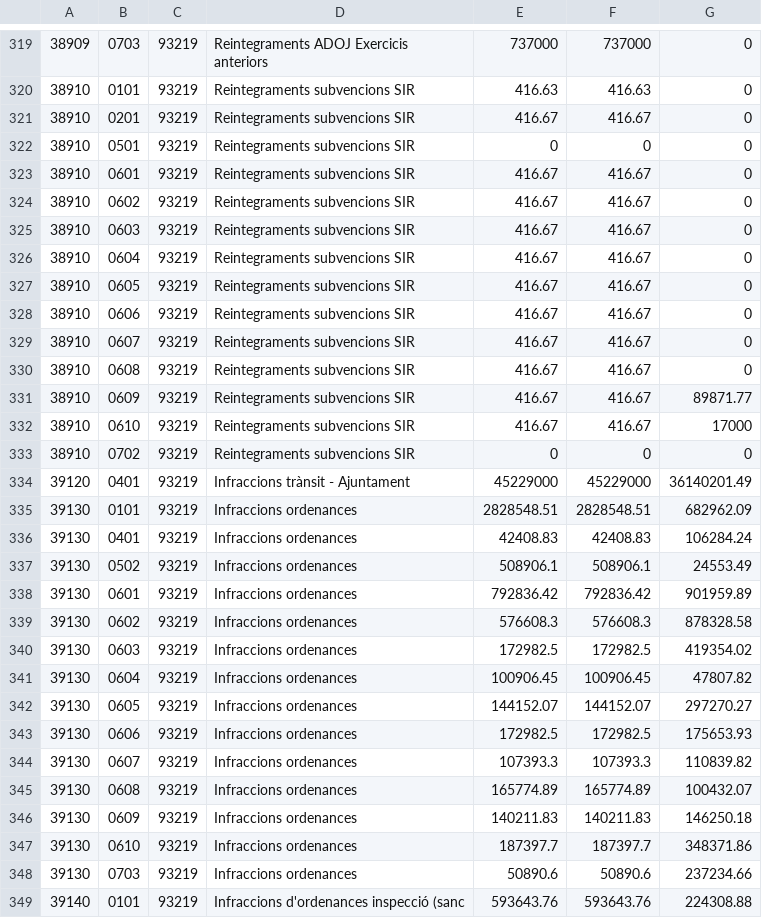
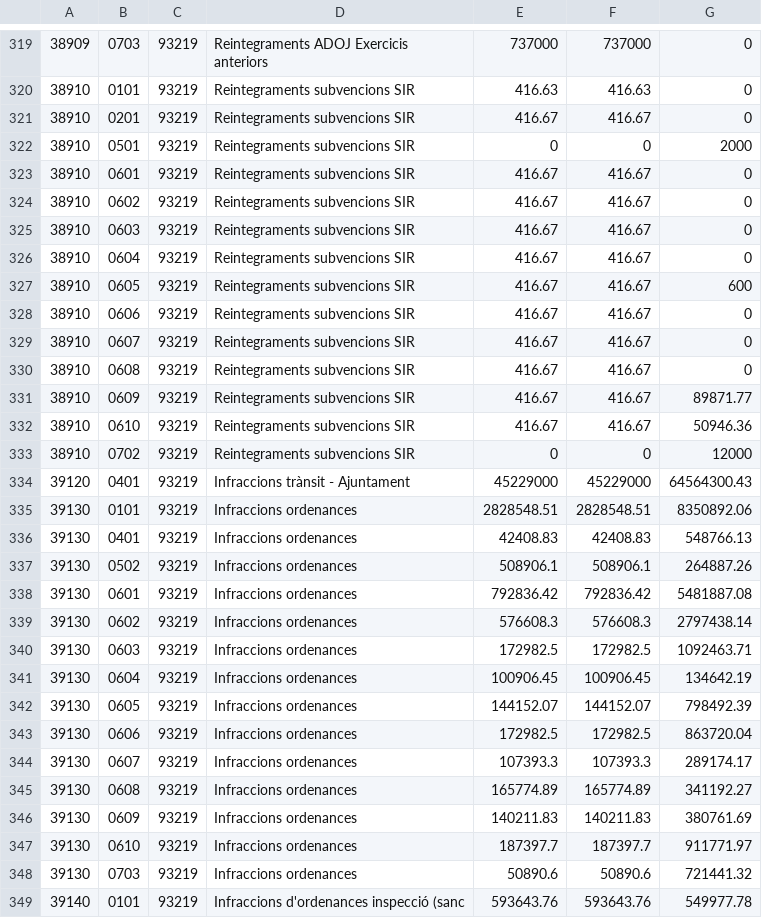
Before and after one commit to civio/presupuesto-barcelona, a CSV file: data/en/municipio/2018/ejecucion_ingresos.csv, drawn as a sheet; only a part is shown, gaps mark what is left out; the diff covers the shown part only.

```diff
--- a/data/en/municipio/2018/ejecucion_ingresos.csv
+++ b/data/en/municipio/2018/ejecucion_ingresos.csv
@@ -321,3 +321,3 @@
 38910,0201,93219,Reintegraments subvencions SIR,416.67,416.67,0
-38910,0501,93219,Reintegraments subvencions SIR,0,0,0
+38910,0501,93219,Reintegraments subvencions SIR,0,0,2000
 38910,0601,93219,Reintegraments subvencions SIR,416.67,416.67,0
@@ -326,3 +326,3 @@
 38910,0604,93219,Reintegraments subvencions SIR,416.67,416.67,0
-38910,0605,93219,Reintegraments subvencions SIR,416.67,416.67,0
+38910,0605,93219,Reintegraments subvencions SIR,416.67,416.67,600
 38910,0606,93219,Reintegraments subvencions SIR,416.67,416.67,0
@@ -331,19 +331,19 @@
 38910,0609,93219,Reintegraments subvencions SIR,416.67,416.67,89871.77
-38910,0610,93219,Reintegraments subvencions SIR,416.67,416.67,17000
-38910,0702,93219,Reintegraments subvencions SIR,0,0,0
-39120,0401,93219,Infraccions trànsit - Ajuntament,45229000,45229000,36140201.49
-39130,0101,93219,Infraccions ordenances,2828548.51,2828548.51,682962.09
-39130,0401,93219,Infraccions ordenances,42408.83,42408.83,106284.24
-39130,0502,93219,Infraccions ordenances,508906.1,508906.1,24553.49
-39130,0601,93219,Infraccions ordenances,792836.42,792836.42,901959.89
-39130,0602,93219,Infraccions ordenances,576608.3,576608.3,878328.58
-39130,0603,93219,Infraccions ordenances,172982.5,172982.5,419354.02
-39130,0604,93219,Infraccions ordenances,100906.45,100906.45,47807.82
-39130,0605,93219,Infraccions ordenances,144152.07,144152.07,297270.27
-39130,0606,93219,Infraccions ordenances,172982.5,172982.5,175653.93
-39130,0607,93219,Infraccions ordenances,107393.3,107393.3,110839.82
-39130,0608,93219,Infraccions ordenances,165774.89,165774.89,100432.07
-39130,0609,93219,Infraccions ordenances,140211.83,140211.83,146250.18
-39130,0610,93219,Infraccions ordenances,187397.7,187397.7,348371.86
-39130,0703,93219,Infraccions ordenances,50890.6,50890.6,237234.66
-39140,0101,93219,Infraccions d'ordenances inspecció (sanc,593643.76,593643.76,224308.88
+38910,0610,93219,Reintegraments subvencions SIR,416.67,416.67,50946.36
+38910,0702,93219,Reintegraments subvencions SIR,0,0,12000
+39120,0401,93219,Infraccions trànsit - Ajuntament,45229000,45229000,64564300.43
+39130,0101,93219,Infraccions ordenances,2828548.51,2828548.51,8350892.06
+39130,0401,93219,Infraccions ordenances,42408.83,42408.83,548766.13
+39130,0502,93219,Infraccions ordenances,508906.1,508906.1,264887.26
+39130,0601,93219,Infraccions ordenances,792836.42,792836.42,5481887.08
+39130,0602,93219,Infraccions ordenances,576608.3,576608.3,2797438.14
+39130,0603,93219,Infraccions ordenances,172982.5,172982.5,1092463.71
+39130,0604,93219,Infraccions ordenances,100906.45,100906.45,134642.19
+39130,0605,93219,Infraccions ordenances,144152.07,144152.07,798492.39
+39130,0606,93219,Infraccions ordenances,172982.5,172982.5,863720.04
+39130,0607,93219,Infraccions ordenances,107393.3,107393.3,289174.17
+39130,0608,93219,Infraccions ordenances,165774.89,165774.89,341192.27
+39130,0609,93219,Infraccions ordenances,140211.83,140211.83,380761.69
+39130,0610,93219,Infraccions ordenances,187397.7,187397.7,911771.97
+39130,0703,93219,Infraccions ordenances,50890.6,50890.6,721441.32
+39140,0101,93219,Infraccions d'ordenances inspecció (sanc,593643.76,593643.76,549977.78
```
Also changed, not shown: 169 edited cells elsewhere in this file, data/ca/municipio/2018/ejecucion_ingresos.csv, data/es/municipio/2018/ejecucion_ingresos.csv, 9 other files.
